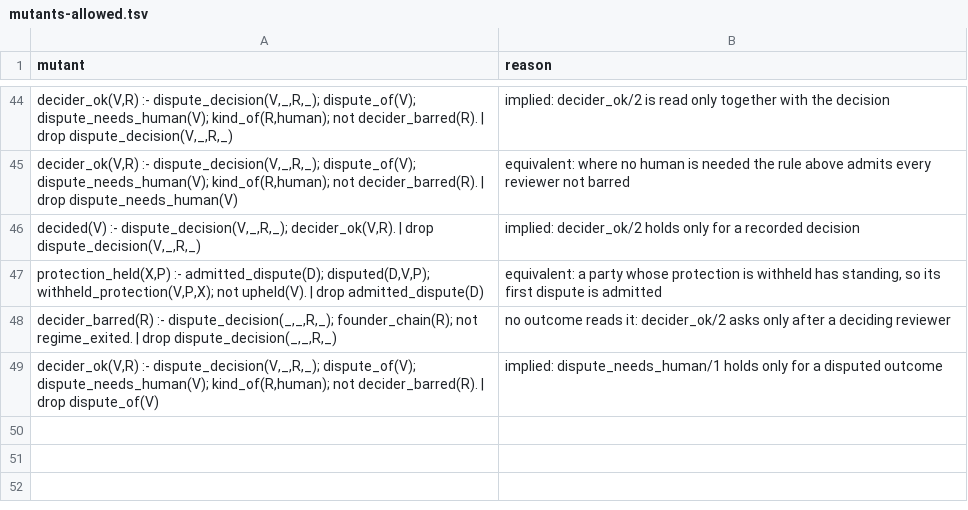
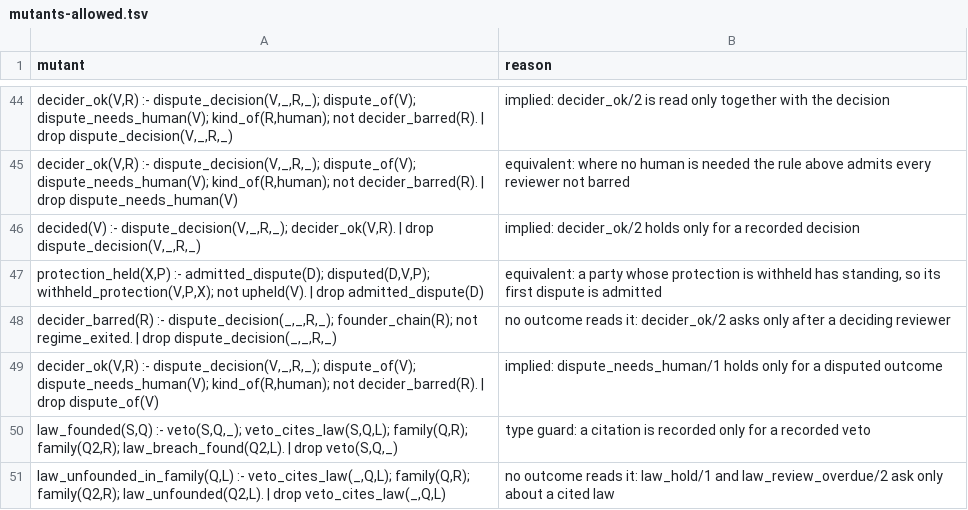
Before and after one commit to meta-agentic/meta-ethics, a TSV file: constitution/tools/mutants-allowed.tsv, drawn as a sheet; only a part is shown, gaps mark what is left out.

Commit message:
fix(constitution): a law-citing veto counts toward both ceilings unless its law was found breached
Every veto counts toward the window and per-act ceilings unless the law
it cites was found breached, for the act or a re-proposal of it; a
review never run, lapsed or found unfounded leaves it counted. The
law-review predicates are keyed on the act's family, so citing again a
law already found unfounded is an ordinary, counted veto with no fresh
hold. With the redraw, the act stays held for the subject while the veto
counts against the seat. Fixtures cover both, under the genesis regime
too.

```diff
--- a/constitution/tools/mutants-allowed.tsv
+++ b/constitution/tools/mutants-allowed.tsv
@@ -49 +49,3 @@ decider_barred(R) :- dispute_decision(_,_,R,_); founder_chain(R); not regime_exi
 decider_ok(V,R) :- dispute_decision(V,_,R,_); dispute_of(V); dispute_needs_human(V); kind_of(R,human); not decider_barred(R). | drop dispute_of(V)	implied: dispute_needs_human/1 holds only for a disputed outcome
+law_founded(S,Q) :- veto(S,Q,_); veto_cites_law(S,Q,L); family(Q,R); family(Q2,R); law_breach_found(Q2,L). | drop veto(S,Q,_)	type guard: a citation is recorded only for a recorded veto
+law_unfounded_in_family(Q,L) :- veto_cites_law(_,Q,L); family(Q,R); family(Q2,R); law_unfounded(Q2,L). | drop veto_cites_law(_,Q,L)	no outcome reads it: law_hold/1 and law_review_overdue/2 ask only about a cited law
```
Also changed, not shown: constitution/vocabulary.tsv, 6 other files.
